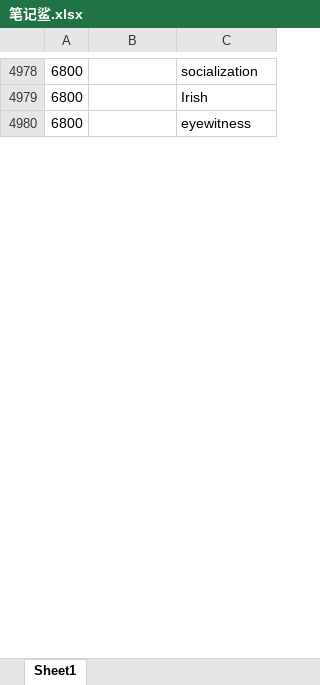
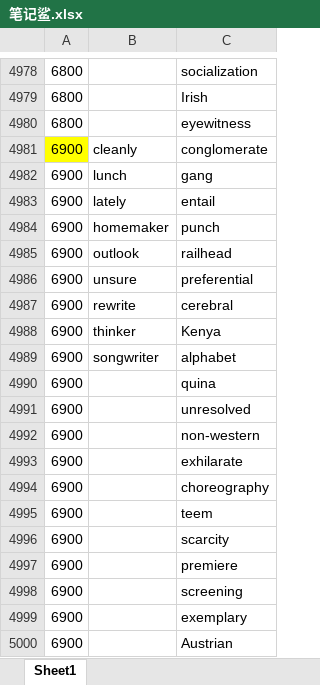
Before and after one commit to ambitiouschild/GitEnglish, an Excel workbook: 笔记鲨.xlsx, sheet Sheet1, drawn as a sheet; only a part is shown, gaps mark what is left out; values as stored, in another font and other column widths than the file's, no borders; the diff covers the shown part only; the diff names each change by its address in the sheet, - before the commit and + after, or states it on an @@ line.

Commit message:
【笔记鲨】2026/05/15【6900】

```diff
--- a/笔记鲨.xlsx (sheet Sheet1)
+++ b/笔记鲨.xlsx (sheet Sheet1)
+row 4981: 6900 | cleanly | conglomerate
+row 4982: 6900 | lunch | gang
+row 4983: 6900 | lately | entail
+row 4984: 6900 | homemaker | punch
+row 4985: 6900 | outlook | railhead
+row 4986: 6900 | unsure | preferential
+row 4987: 6900 | rewrite | cerebral
+row 4988: 6900 | thinker | Kenya
+row 4989: 6900 | songwriter | alphabet
+row 4990: 6900 |  | quina
+row 4991: 6900 |  | unresolved
+row 4992: 6900 |  | non-western
+row 4993: 6900 |  | exhilarate
+row 4994: 6900 |  | choreography
+row 4995: 6900 |  | teem
+row 4996: 6900 |  | scarcity
+row 4997: 6900 |  | premiere
+row 4998: 6900 |  | screening
+row 4999: 6900 |  | exemplary
+row 5000: 6900 |  | Austrian
```
Also changed, not shown: 83 added rows, 10 edited cells and cell formats elsewhere in this sheet.
